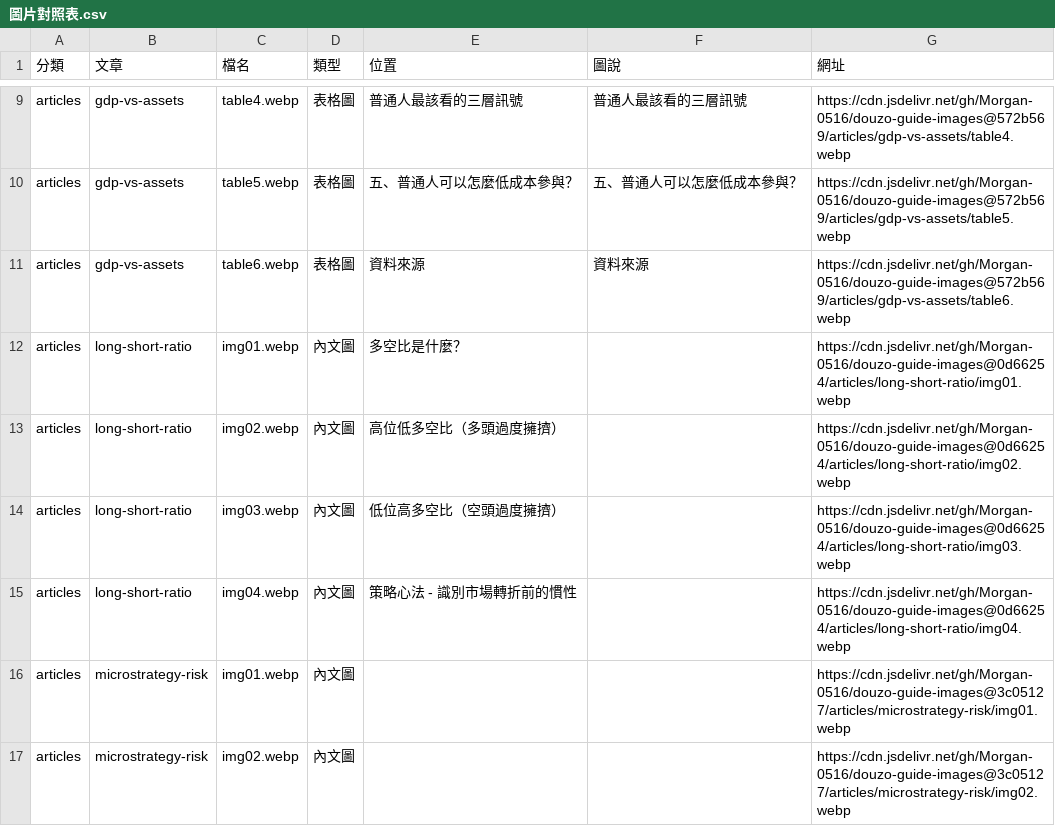
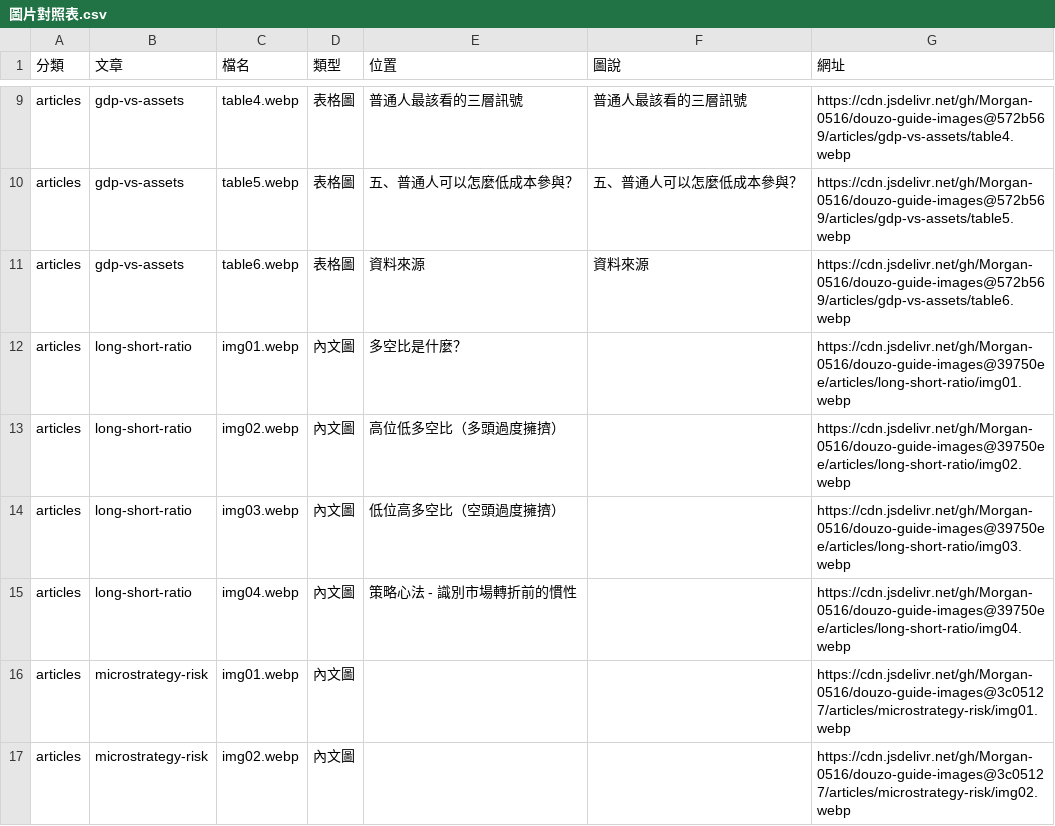
Before and after one commit to Morgan-0516/douzo-guide-images, a CSV file: 圖片對照表.csv, drawn as a sheet; only a part is shown, gaps mark what is left out.

Commit message:
Update 圖片對照表 for articles/long-short-ratio

```diff
--- a/圖片對照表.csv
+++ b/圖片對照表.csv
@@ -11,6 +11,6 @@ articles,gdp-vs-assets,table5.webp,表格圖,五、普通人可以怎麼低成
 articles,gdp-vs-assets,table6.webp,表格圖,資料來源,資料來源,https://cdn.jsdelivr.net/gh/Morgan-0516/douzo-guide-images@572b569/articles/gdp-vs-assets/table6.webp
-articles,long-short-ratio,img01.webp,內文圖,多空比是什麼？,,https://cdn.jsdelivr.net/gh/Morgan-0516/douzo-guide-images@0d66254/articles/long-short-ratio/img01.webp
-articles,long-short-ratio,img02.webp,內文圖,高位低多空比（多頭過度擁擠）,,https://cdn.jsdelivr.net/gh/Morgan-0516/douzo-guide-images@0d66254/articles/long-short-ratio/img02.webp
-articles,long-short-ratio,img03.webp,內文圖,低位高多空比（空頭過度擁擠）,,https://cdn.jsdelivr.net/gh/Morgan-0516/douzo-guide-images@0d66254/articles/long-short-ratio/img03.webp
-articles,long-short-ratio,img04.webp,內文圖,策略心法 - 識別市場轉折前的慣性,,https://cdn.jsdelivr.net/gh/Morgan-0516/douzo-guide-images@0d66254/articles/long-short-ratio/img04.webp
+articles,long-short-ratio,img01.webp,內文圖,多空比是什麼？,,https://cdn.jsdelivr.net/gh/Morgan-0516/douzo-guide-images@39750ee/articles/long-short-ratio/img01.webp
+articles,long-short-ratio,img02.webp,內文圖,高位低多空比（多頭過度擁擠）,,https://cdn.jsdelivr.net/gh/Morgan-0516/douzo-guide-images@39750ee/articles/long-short-ratio/img02.webp
+articles,long-short-ratio,img03.webp,內文圖,低位高多空比（空頭過度擁擠）,,https://cdn.jsdelivr.net/gh/Morgan-0516/douzo-guide-images@39750ee/articles/long-short-ratio/img03.webp
+articles,long-short-ratio,img04.webp,內文圖,策略心法 - 識別市場轉折前的慣性,,https://cdn.jsdelivr.net/gh/Morgan-0516/douzo-guide-images@39750ee/articles/long-short-ratio/img04.webp
 articles,microstrategy-risk,img01.webp,內文圖,,,https://cdn.jsdelivr.net/gh/Morgan-0516/douzo-guide-images@3c05127/articles/microstrategy-risk/img01.webp
```
